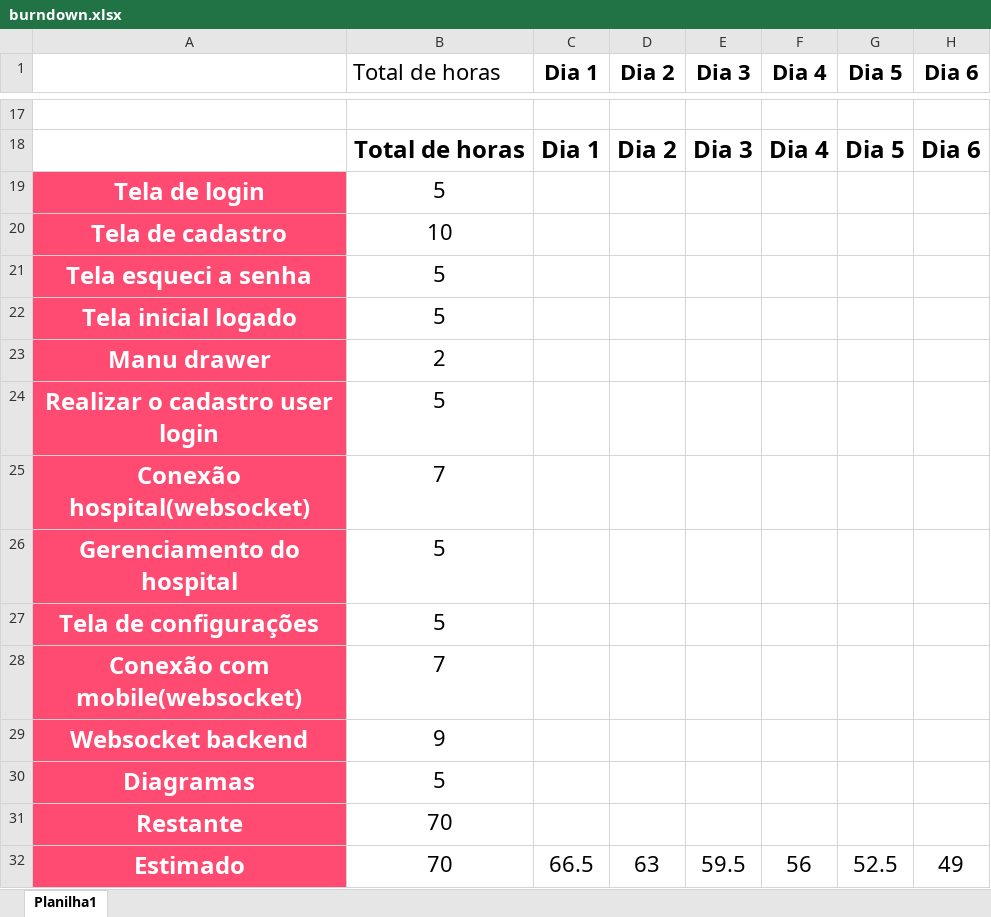
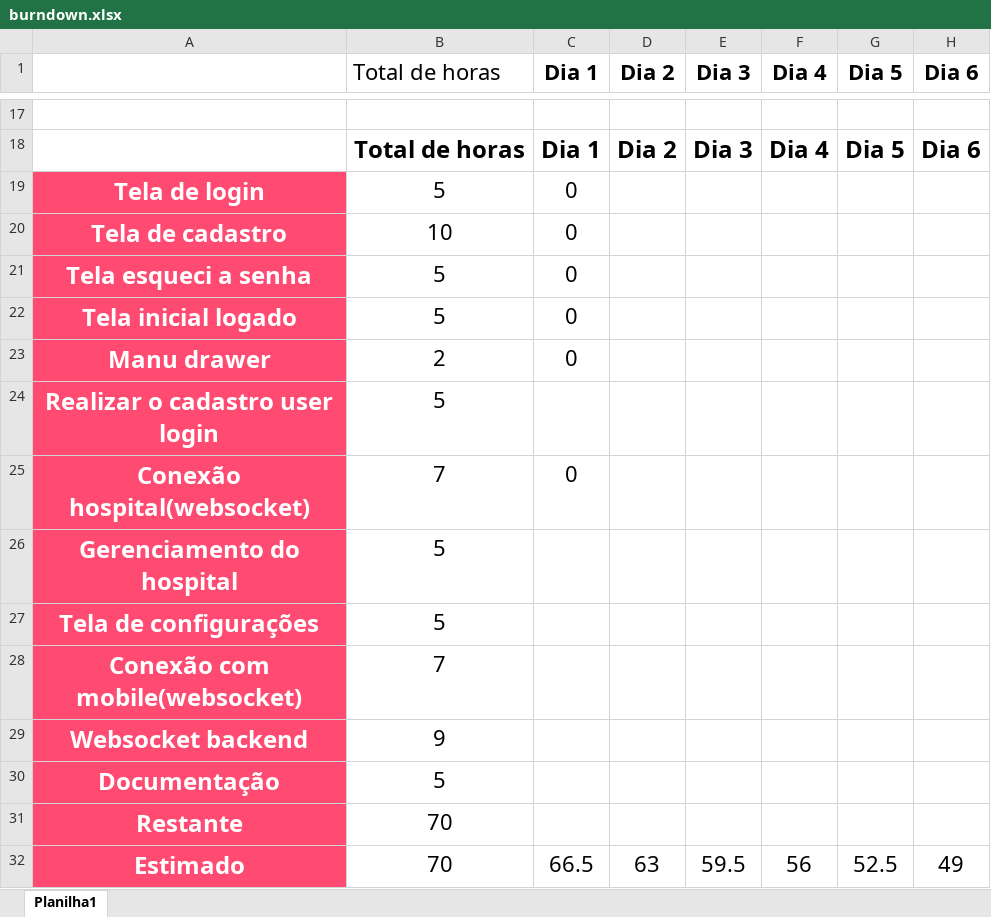
Before and after one commit to Silva4g/AAmed, an Excel workbook: documentacao/burndown.xlsx, sheet Planilha1, drawn as a sheet; only a part is shown, gaps mark what is left out; values as stored, in another font and other column widths than the file's, no borders; charts and pictures not drawn; the diff names each change by its address in the sheet, - before the commit and + after, or states it on an @@ line.

Commit message:
Documentação ataualizada

```diff
--- a/documentacao/burndown.xlsx (sheet Planilha1)
+++ b/documentacao/burndown.xlsx (sheet Planilha1)
-C19:C23 (Dia 1): (empty)
+C19:C23 (Dia 1): 0
-C25 (Dia 1): (empty)
+C25 (Dia 1): 0
-A30: Diagramas
+A30: Documentação
```
Also changed, not shown: 6 other files.
